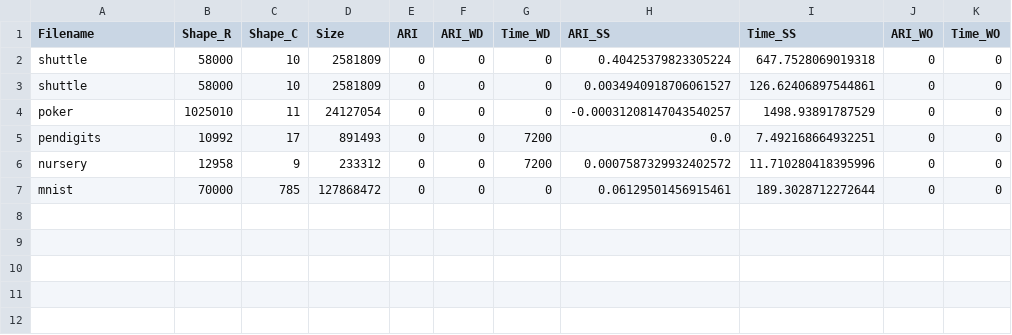
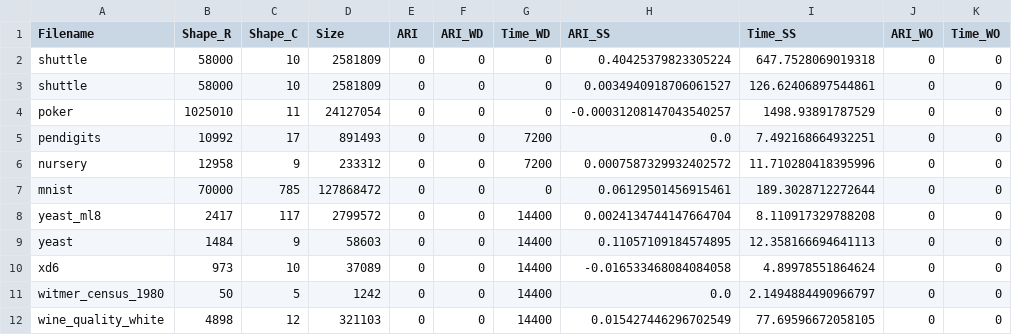
Before and after one commit to MuyeedAhmed/AcceleratedUL, a CSV file: Stats/SC.csv, drawn as a sheet; the diff names each change by its address in the sheet, - before the commit and + after, or states it on an @@ line.

Commit message:
SC add some new data

```diff
--- a/Stats/SC.csv
+++ b/Stats/SC.csv
+row 8: yeast_ml8 | 2417 | 117 | 2799572 | 0 | 0 | 14400 | 0.0024134744147664704 | 8.110917329788208 | 0 | 0
+row 9: yeast | 1484 | 9 | 58603 | 0 | 0 | 14400 | 0.11057109184574895 | 12.358166694641113 | 0 | 0
+row 10: xd6 | 973 | 10 | 37089 | 0 | 0 | 14400 | -0.016533468084084058 | 4.89978551864624 | 0 | 0
+row 11: witmer_census_1980 | 50 | 5 | 1242 | 0 | 0 | 14400 | 0.0 | 2.1494884490966797 | 0 | 0
+row 12: wine_quality_white | 4898 | 12 | 321103 | 0 | 0 | 14400 | 0.015427446296702549 | 77.69596672058105 | 0 | 0
```
